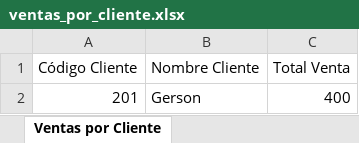
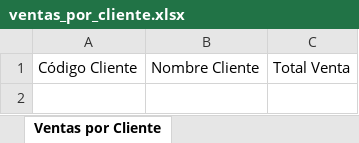
Before and after one commit to grecinosl3/Proyecto-Final, an Excel workbook: algoritmos/ventas_por_cliente.xlsx, sheet Ventas por Cliente, drawn as a sheet; values as stored, in another font and other column widths than the file's, no borders; the diff names each change by its address in the sheet, - before the commit and + after, or states it on an @@ line.

```diff
--- a/algoritmos/ventas_por_cliente.xlsx (sheet Ventas por Cliente)
+++ b/algoritmos/ventas_por_cliente.xlsx (sheet Ventas por Cliente)
-row 2: 201 | Gerson | 400
```
Also changed, not shown: algoritmos/archivos/datos.xlsx, 6 other files.
